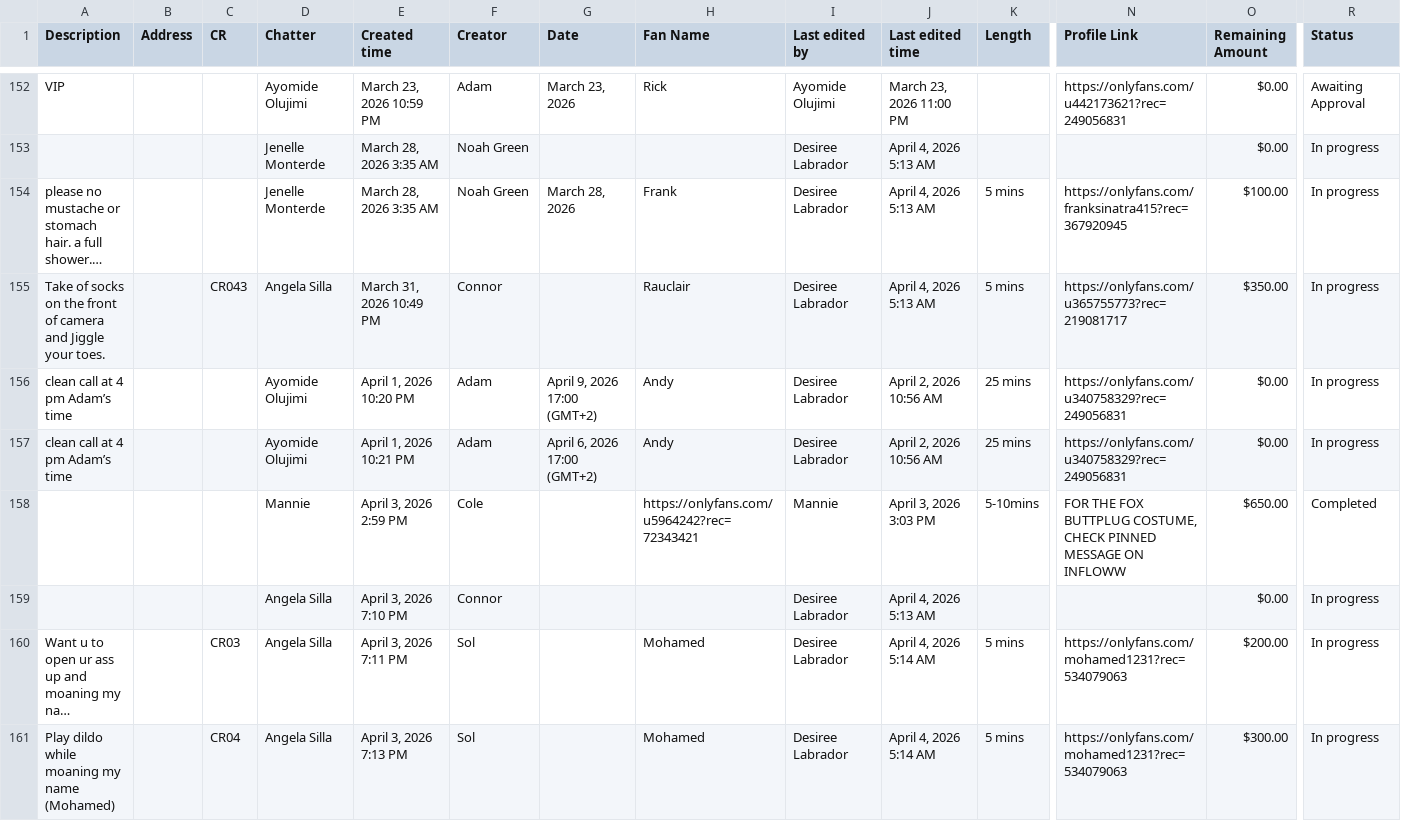
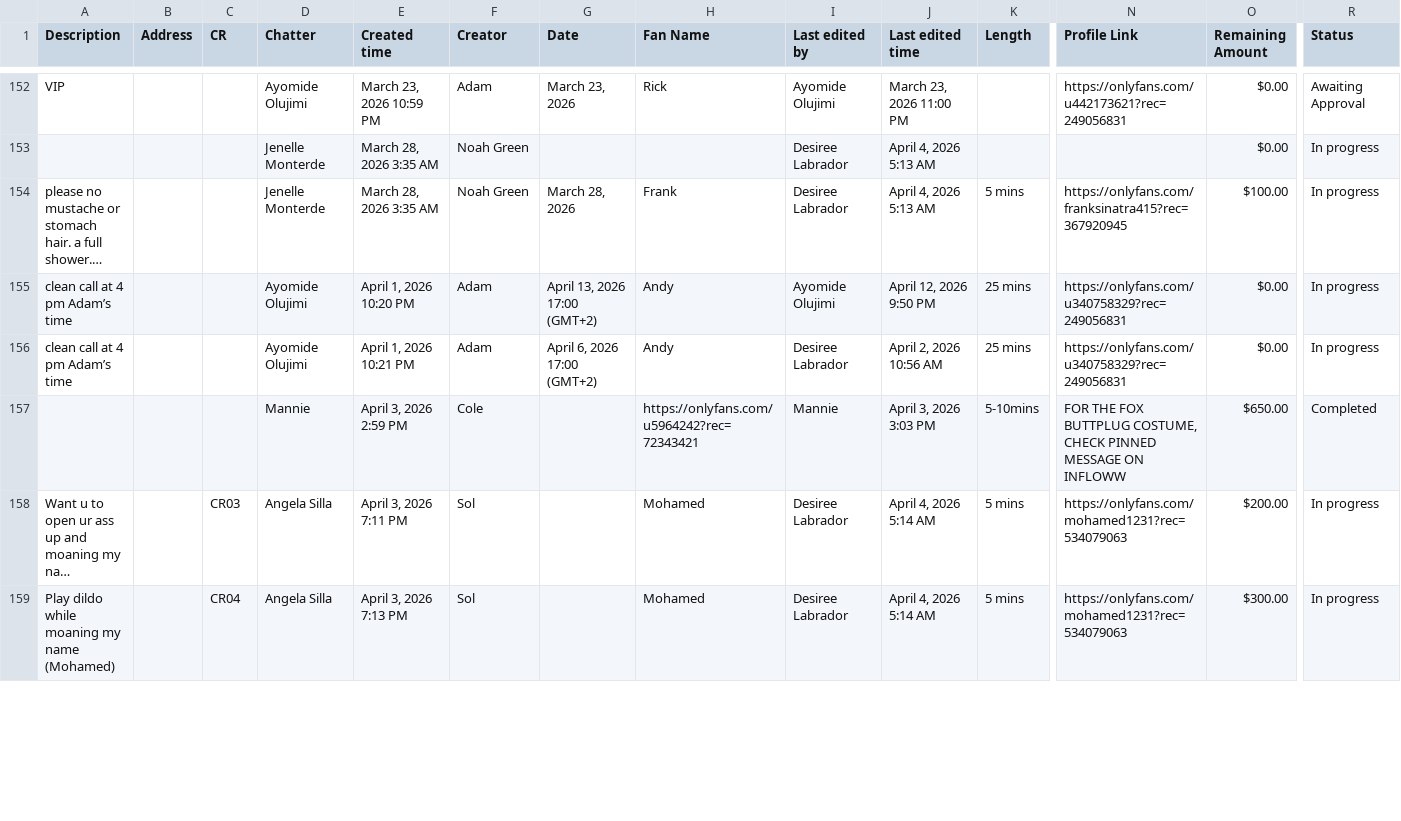
Before and after one commit to KaiBRMG/bluu-backend, a CSV file: Campaign Tracking 1986a3e187d9803ab940f2f6028045c2_all.csv, drawn as a sheet; only a part is shown, gaps mark what is left out; long unchanged cells end in …; removed rows and columns are numbered as before the commit, all else as after; rows hold the shown columns only; the diff covers the shown part only; the diff names each change by its address in the sheet, - before the commit and + after, or states it on an @@ line.

Commit message:
Campaign Tracking

```diff
--- a/Campaign Tracking 1986a3e187d9803ab940f2f6028045c2_all.csv
+++ b/Campaign Tracking 1986a3e187d9803ab940f2f6028045c2_all.csv
-row 155: Take of socks on the front of camera and Jiggle your toes. |  | CR043 | Angela Silla | March 31, 2026 10:49 PM | Connor |  | Rauclair | Desiree Labrador | April 4, 2026 5:13 AM | 5 mins | https://onlyfans.com/u365755773?rec=219081717 | $350.00 | In progress
-G155 (Date): April 9, 2026 17:00 (GMT+2)
+G155 (Date): April 13, 2026 17:00 (GMT+2)
-I155 (Last edited by): Desiree Labrador
+I155 (Last edited by): Ayomide Olujimi
-J155 (Last edited time): April 2, 2026 10:56 AM
+J155 (Last edited time): April 12, 2026 9:50 PM
-row 159:  |  |  | Angela Silla | April 3, 2026 7:10 PM | Connor |  |  | Desiree Labrador | April 4, 2026 5:13 AM |  |  | $0.00 | In progress
```
Also changed, not shown: 5 added rows and 17 edited cells elsewhere in this file, 53 other files.
